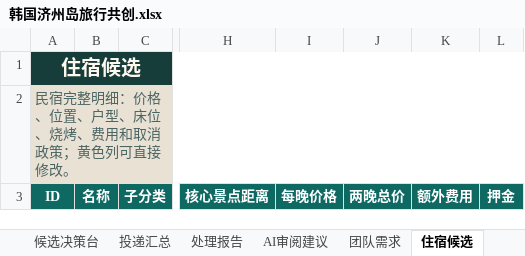
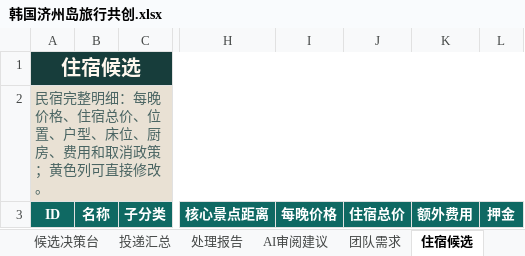
Before and after one commit to ykh-1412/travel-co-creation-studio, an Excel workbook: outputs/019fa660-42f1-74a1-ab98-31c99abb6300/韩国济州岛旅行共创.xlsx, sheet 住宿候选, drawn as a sheet; only a part is shown, gaps mark what is left out; values as stored, in another font and other column widths than the file's, no borders; the diff names each change by its address in the sheet, - before the commit and + after, or states it on an @@ line.

```diff
--- a/outputs/019fa660-42f1-74a1-ab98-31c99abb6300/韩国济州岛旅行共创.xlsx (sheet 住宿候选)
+++ b/outputs/019fa660-42f1-74a1-ab98-31c99abb6300/韩国济州岛旅行共创.xlsx (sheet 住宿候选)
-A2: 民宿完整明细：价格、位置、户型、床位、烧烤、费用和取消政策；黄色列可直接修改。
+A2: 民宿完整明细：每晚价格、住宿总价、位置、户型、床位、厨房、费用和取消政策；黄色列可直接修改。
-J3: 两晚总价
+J3: 住宿总价
```
Also changed, not shown: sheet 行程首页, sheet 三日行程, sheet 预订清单, sheet 项目设置, sheet 项目总览, 5 other files.
